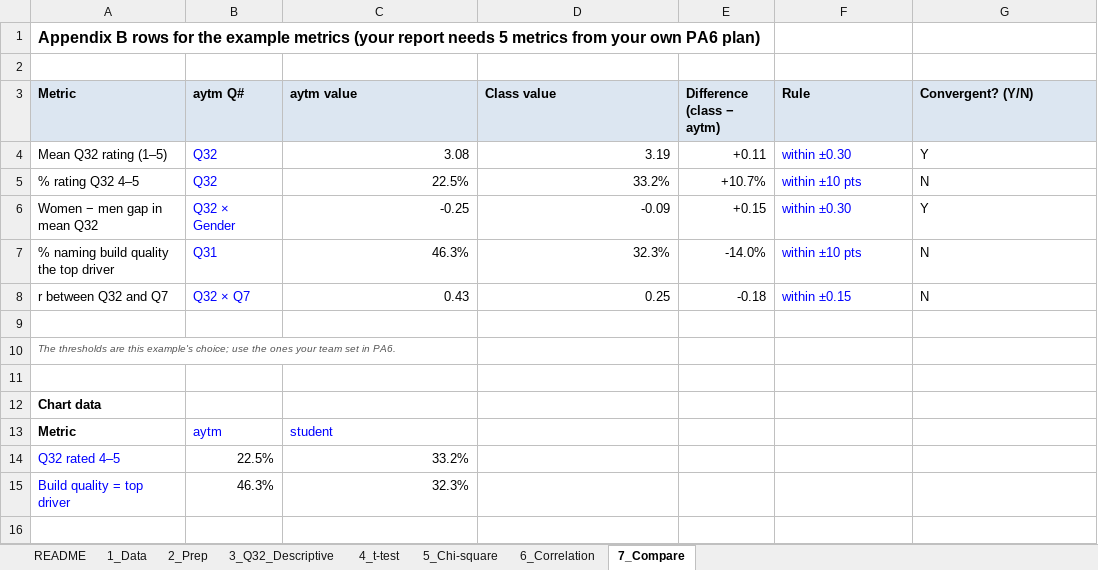
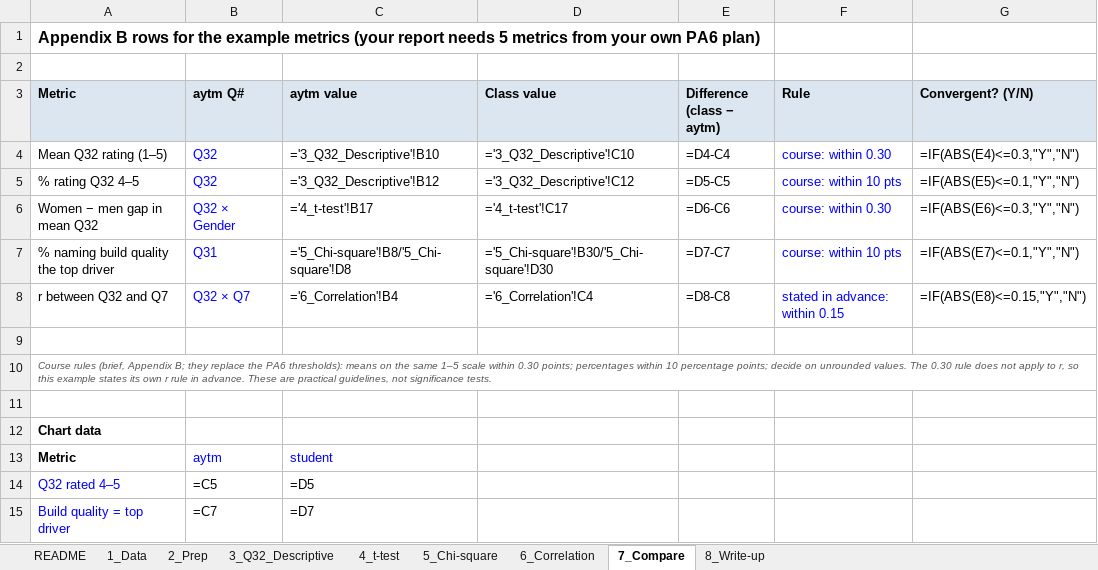
Before and after one commit to lyf718718/mktg-research-sim, an Excel workbook: hub/files/PA7_Excel_Walkthrough.xlsx, sheet 7_Compare, drawn as a sheet; values as stored, in another font and other column widths than the file's, no borders; formulas without a stored value are shown as written; charts and pictures not drawn; the diff names each change by its address in the sheet, - before the commit and + after, or states it on an @@ line.

```diff
--- a/hub/files/PA7_Excel_Walkthrough.xlsx (sheet 7_Compare)
+++ b/hub/files/PA7_Excel_Walkthrough.xlsx (sheet 7_Compare)
+sheet tab: 8_Write-up
-C4 (aytm value): 3.08
+C4 (aytm value): ='3_Q32_Descriptive'!B10
-D4 (Class value): 3.19
+D4 (Class value): ='3_Q32_Descriptive'!C10
-E4 (Difference (class − aytm)): +0.11
+E4 (Difference (class − aytm)): =D4-C4
-F4 (Rule): within ±0.30
+F4 (Rule): course: within 0.30
-G4 (Convergent? (Y/N)): Y
+G4 (Convergent? (Y/N)): =IF(ABS(E4)<=0.3,"Y","N")
-C5 (aytm value): 22.5%
+C5 (aytm value): ='3_Q32_Descriptive'!B12
-D5 (Class value): 33.2%
+D5 (Class value): ='3_Q32_Descriptive'!C12
-E5 (Difference (class − aytm)): +10.7%
+E5 (Difference (class − aytm)): =D5-C5
-F5 (Rule): within ±10 pts
+F5 (Rule): course: within 10 pts
-G5 (Convergent? (Y/N)): N
+G5 (Convergent? (Y/N)): =IF(ABS(E5)<=0.1,"Y","N")
-C6 (aytm value): -0.25
+C6 (aytm value): ='4_t-test'!B17
-D6 (Class value): -0.09
+D6 (Class value): ='4_t-test'!C17
-E6 (Difference (class − aytm)): +0.15
+E6 (Difference (class − aytm)): =D6-C6
-F6 (Rule): within ±0.30
+F6 (Rule): course: within 0.30
-G6 (Convergent? (Y/N)): Y
+G6 (Convergent? (Y/N)): =IF(ABS(E6)<=0.3,"Y","N")
-C7 (aytm value): 46.3%
+C7 (aytm value): ='5_Chi-square'!B8/'5_Chi-square'!D8
-D7 (Class value): 32.3%
+D7 (Class value): ='5_Chi-square'!B30/'5_Chi-square'!D30
-E7 (Difference (class − aytm)): -14.0%
+E7 (Difference (class − aytm)): =D7-C7
-F7 (Rule): within ±10 pts
+F7 (Rule): course: within 10 pts
-G7 (Convergent? (Y/N)): N
+G7 (Convergent? (Y/N)): =IF(ABS(E7)<=0.1,"Y","N")
-C8 (aytm value): 0.43
+C8 (aytm value): ='6_Correlation'!B4
-D8 (Class value): 0.25
+D8 (Class value): ='6_Correlation'!C4
-E8 (Difference (class − aytm)): -0.18
+E8 (Difference (class − aytm)): =D8-C8
-F8 (Rule): within ±0.15
+F8 (Rule): stated in advance: within 0.15
-G8 (Convergent? (Y/N)): N
+G8 (Convergent? (Y/N)): =IF(ABS(E8)<=0.15,"Y","N")
-A10 (Metric): The thresholds are this example's choice; use the ones your team set in PA6.
+A10 (Metric): Course rules (brief, Appendix B; they replace the PA6 thresholds): means on the same 1–5 scale within 0.30 points; percentages within 10 percentage points; decide on unrounded values. The 0.30 rule does not apply to r, so this example states its own r rule in advance. These are practical guidelines, not significance tests.
-B14 (aytm Q#): 22.5%
+B14 (aytm Q#): =C5
-C14 (aytm value): 33.2%
+C14 (aytm value): =D5
-B15 (aytm Q#): 46.3%
+B15 (aytm Q#): =C7
-C15 (aytm value): 32.3%
+C15 (aytm value): =D7
```
Also changed, not shown: sheet 2_Prep, sheet 5_Chi-square, sheet 4_t-test, sheet 3_Q32_Descriptive, sheet 6_Correlation, sheet README, charts or pictures, 16 other files.
